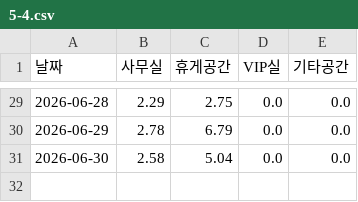
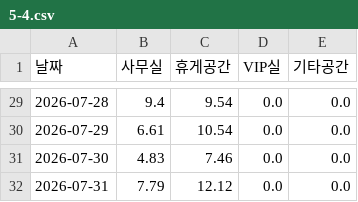
Before and after one commit to BalacneTree/airdeep-wonju-report, a CSV file: data/5-4.csv, drawn as a sheet; only a part is shown, gaps mark what is left out; the diff covers the shown part only.

```diff
--- a/data/5-4.csv
+++ b/data/5-4.csv
@@ -29,3 +29,4 @@
-2026-06-28,2.29,2.75,0.0,0.0
-2026-06-29,2.78,6.79,0.0,0.0
-2026-06-30,2.58,5.04,0.0,0.0
+2026-07-28,9.4,9.54,0.0,0.0
+2026-07-29,6.61,10.54,0.0,0.0
+2026-07-30,4.83,7.46,0.0,0.0
+2026-07-31,7.79,12.12,0.0,0.0
```
Also changed, not shown: 14 added rows, 14 removed rows and 39 edited cells elsewhere in this file, data/4-1.csv, data/5-1.csv, 8 other files.
